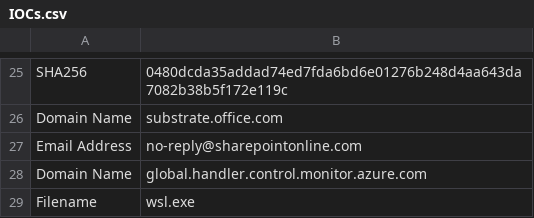
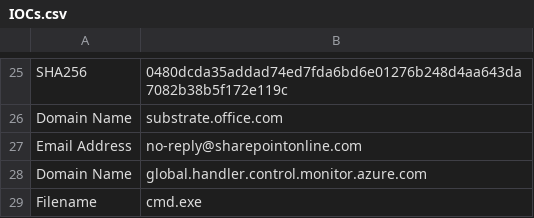
Before and after one commit to iamthefrogy/Weekly-Threat-Briefing-Reports, a CSV file: IOCs.csv, drawn as a sheet; only a part is shown, gaps mark what is left out.

Commit message:
Update IOCs.csv

```diff
--- a/IOCs.csv
+++ b/IOCs.csv
@@ -28,2 +28,2 @@ Email Address,no-reply@sharepointonline.com
 Domain Name,global.handler.control.monitor.azure.com
-Filename,wsl.exe
+Filename,cmd.exe
```
